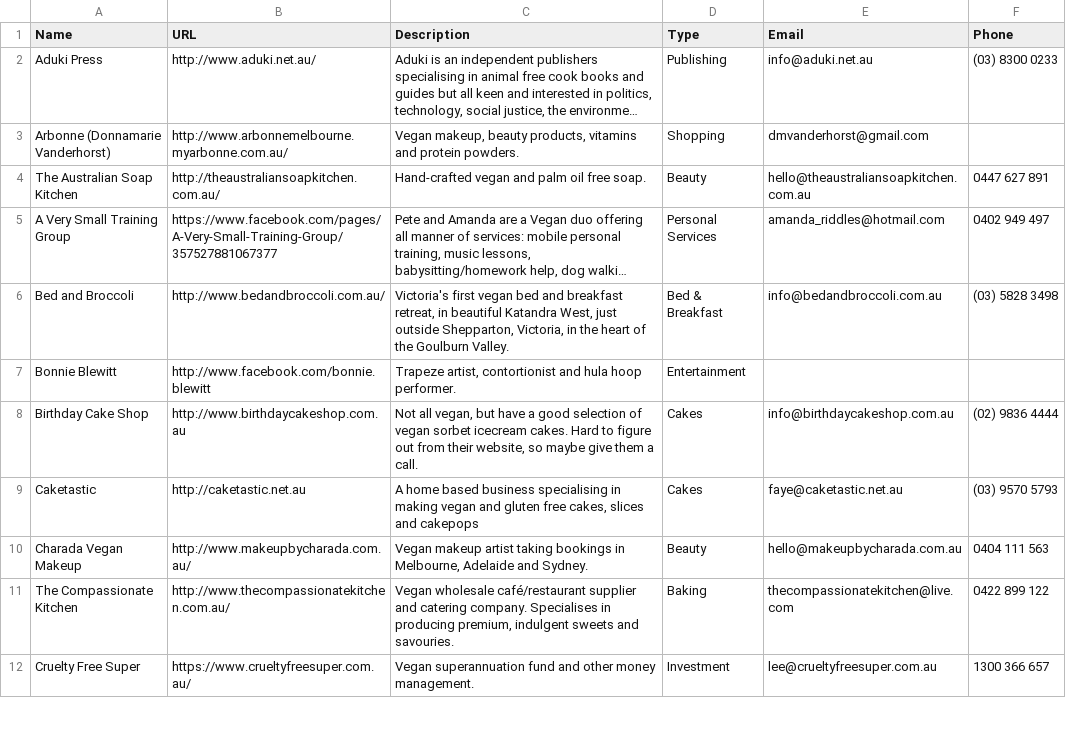
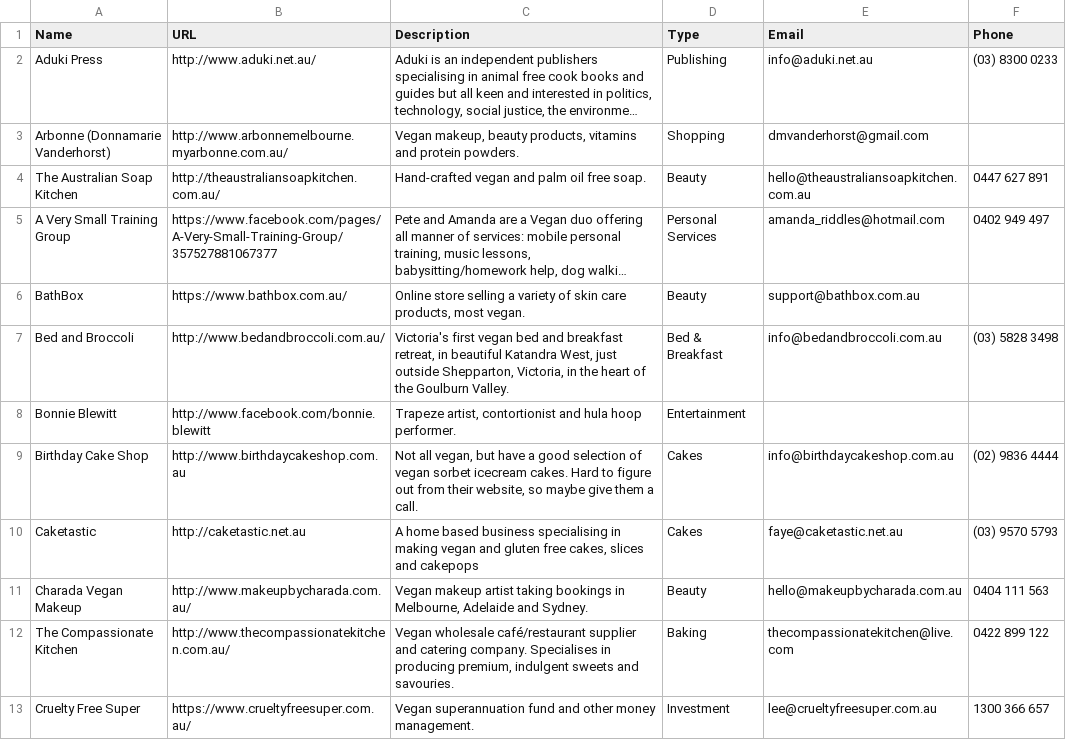
Before and after one commit to xaviershay/veganmelb, a CSV file: data/business.csv, drawn as a sheet; only a part is shown; long unchanged cells end in …; the diff names each change by its address in the sheet, - before the commit and + after, or states it on an @@ line.

Commit message:
Add BathBox

```diff
--- a/data/business.csv
+++ b/data/business.csv
+row 6: BathBox | https://www.bathbox.com.au/ | Online store selling a variety of skin care products, most vegan. | Beauty | support@bathbox.com.au
```
Also changed, not shown: 1 other file.
